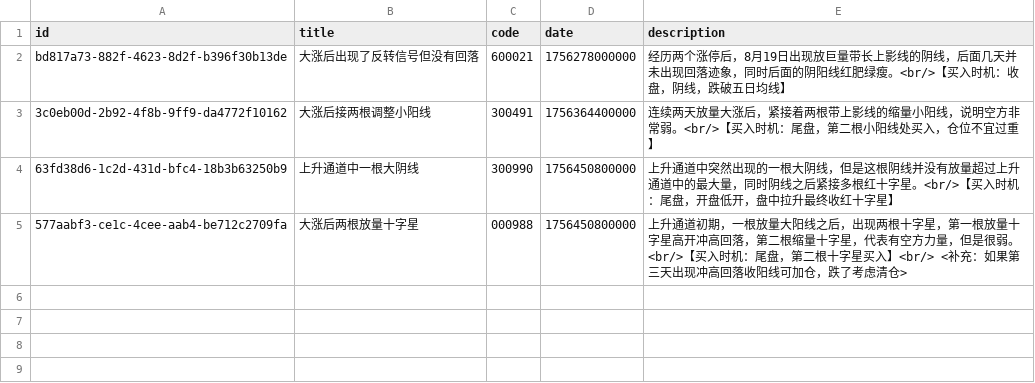
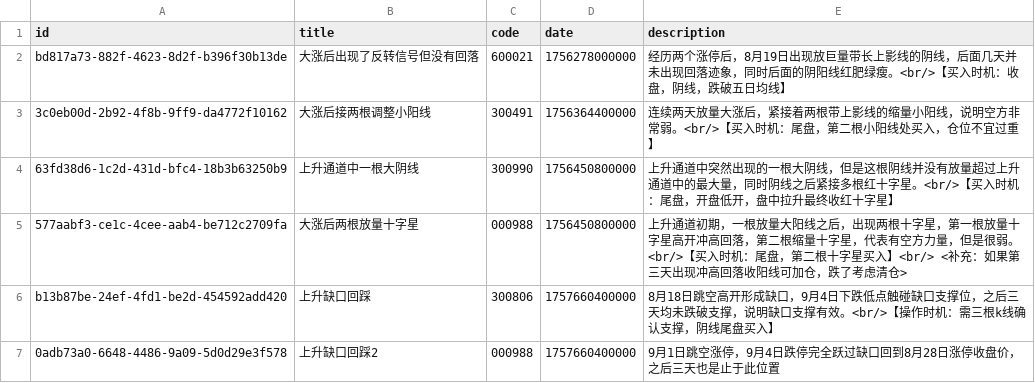
Before and after one commit to doyfself/stock-app-ai, a CSV file: server/stock_review_want.csv, drawn as a sheet.

```diff
--- a/server/stock_review_want.csv
+++ b/server/stock_review_want.csv
@@ -5 +5,3 @@ bd817a73-882f-4623-8d2f-b396f30b13de,大涨后出现了反转信号但没有回
 577aabf3-ce1c-4cee-aab4-be712c2709fa,大涨后两根放量十字星,000988,1756450800000,上升通道初期，一根放量大阳线之后，出现两根十字星，第一根放量十字星高开冲高回落，第二根缩量十字星，代表有空方力量，但是很弱。<br/>【买入时机：尾盘，第二根十字星买入】<br/> <补充：如果第三天出现冲高回落收阳线可加仓，跌了考虑清仓>
+b13b87be-24ef-4fd1-be2d-454592add420,上升缺口回踩,300806,1757660400000,8月18日跳空高开形成缺口，9月4日下跌低点触碰缺口支撑位，之后三天均未跌破支撑，说明缺口支撑有效。<br/>【操作时机：需三根k线确认支撑，阴线尾盘买入】
+0adb73a0-6648-4486-9a09-5d0d29e3f578,上升缺口回踩2,000988,1757660400000,9月1日跳空涨停，9月4日跌停完全跃过缺口回到8月28日涨停收盘价，之后三天也是止于此位置
```
Also changed, not shown: server/lines/SZ300539.csv, server/selection.csv, 8 other files.
